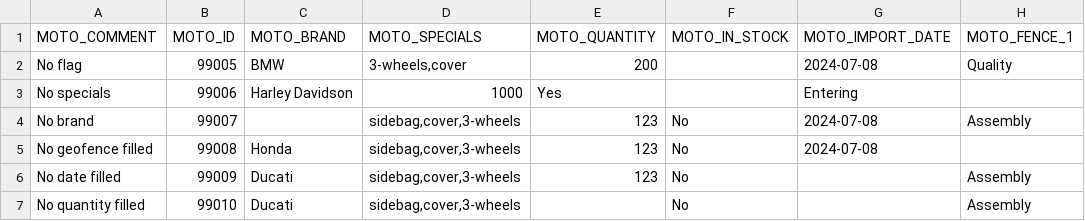
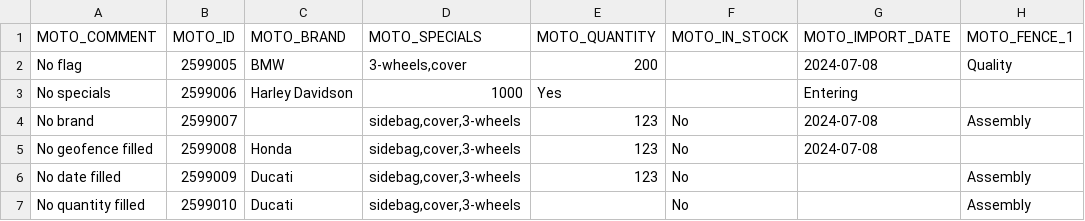
Before and after one commit to icolaes/csv, a CSV file: moto_mixed_25.csv, drawn as a sheet.

Commit message:
Update moto_mixed_25.csv

```diff
--- a/moto_mixed_25.csv
+++ b/moto_mixed_25.csv
@@ -1,7 +1,7 @@
 MOTO_COMMENT,MOTO_ID,MOTO_BRAND,MOTO_SPECIALS,MOTO_QUANTITY,MOTO_IN_STOCK,MOTO_IMPORT_DATE,MOTO_FENCE_1
-No flag,99005,BMW,"3-wheels,cover",200,,2024-07-08,"Quality"
-No specials,99006,Harley Davidson,1000,Yes,,"Entering"
-No brand,99007,,"sidebag,cover,3-wheels",123,No,2024-07-08,"Assembly"
-No geofence filled,99008,Honda,"sidebag,cover,3-wheels",123,No,2024-07-08
-No date filled,99009,Ducati,"sidebag,cover,3-wheels",123,No,,"Assembly"
-No quantity filled,99010,Ducati,"sidebag,cover,3-wheels",,No,,"Assembly"
+No flag,2599005,BMW,"3-wheels,cover",200,,2024-07-08,"Quality"
+No specials,2599006,Harley Davidson,1000,Yes,,"Entering"
+No brand,2599007,,"sidebag,cover,3-wheels",123,No,2024-07-08,"Assembly"
+No geofence filled,2599008,Honda,"sidebag,cover,3-wheels",123,No,2024-07-08
+No date filled,2599009,Ducati,"sidebag,cover,3-wheels",123,No,,"Assembly"
+No quantity filled,2599010,Ducati,"sidebag,cover,3-wheels",,No,,"Assembly"
```
